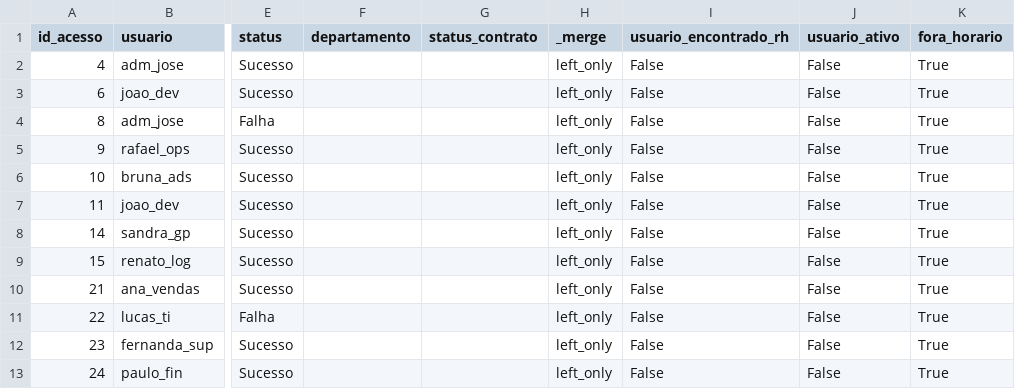
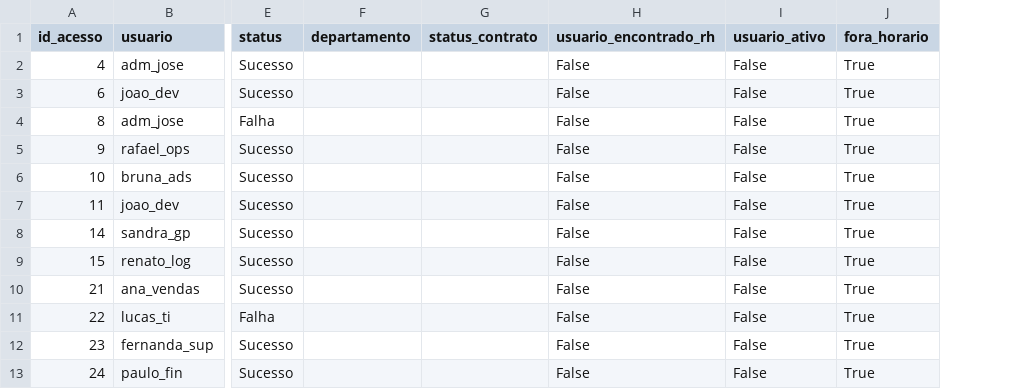
Before and after one commit to LucasGarkDev/SIIFES-IV, a CSV file: GSI/lab9/saidas/acessos_fora_horario.csv, drawn as a sheet; only a part is shown, gaps mark what is left out; the diff names each change by its address in the sheet, - before the commit and + after, or states it on an @@ line.

```diff
--- a/GSI/lab9/saidas/acessos_fora_horario.csv
+++ b/GSI/lab9/saidas/acessos_fora_horario.csv
-column H (_merge), rows 2-13: all left_only
```
Also changed, not shown: GSI/lab9/saidas/acessos_contas_orfas.csv, GSI/lab9/saidas/acessos_ips_externos_sucesso.csv, 5 other files.
